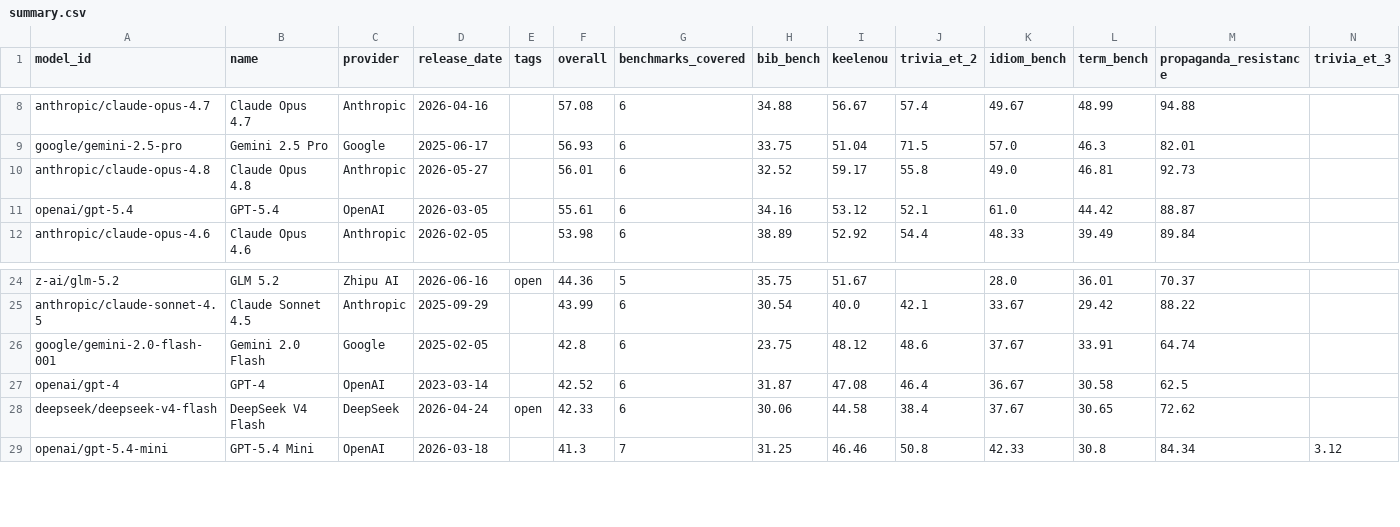
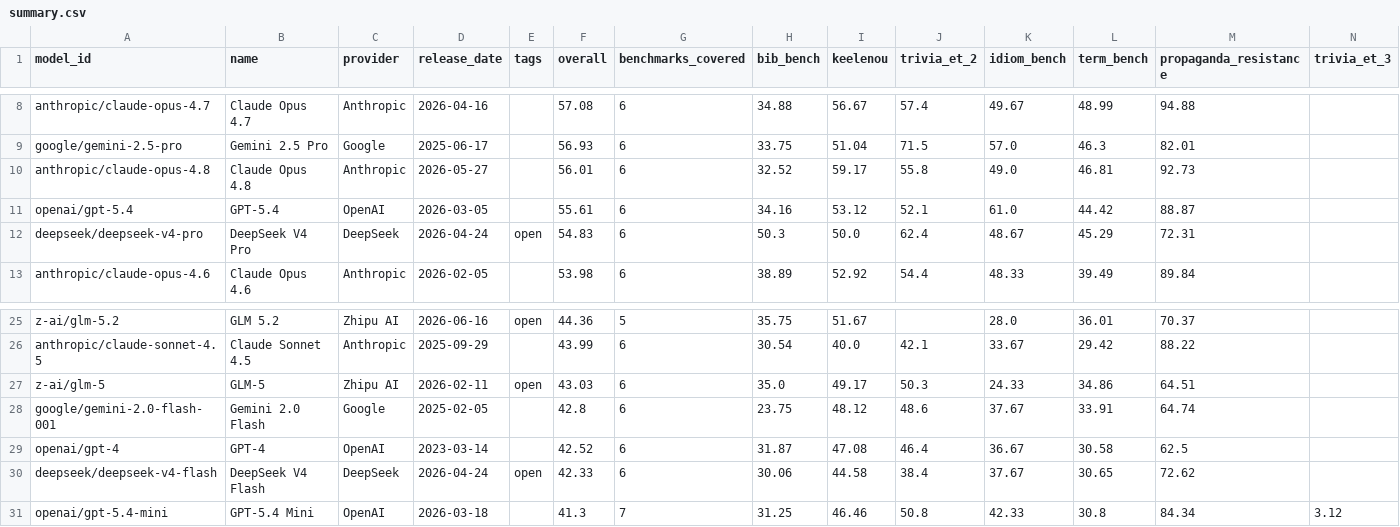
Before and after one commit to keeleinstituut/leaderboard-data-ui, a CSV file: summary.csv, drawn as a sheet; only a part is shown, gaps mark what is left out.

Commit message:
add srults back: - DeepSeek V4 Pro (deepseek/deepseek-v4-pro) — was overall 54.83 - GLM-5 (z-ai/glm-5) — was overall 43.03

```diff
--- a/summary.csv
+++ b/summary.csv
@@ -11,2 +11,3 @@ anthropic/claude-opus-4.8,Claude Opus 4.8,Anthropic,2026-05-27,,56.01,6,32.52,59
 openai/gpt-5.4,GPT-5.4,OpenAI,2026-03-05,,55.61,6,34.16,53.12,52.1,61.0,44.42,88.87,
+deepseek/deepseek-v4-pro,DeepSeek V4 Pro,DeepSeek,2026-04-24,open,54.83,6,50.3,50.0,62.4,48.67,45.29,72.31,
 anthropic/claude-opus-4.6,Claude Opus 4.6,Anthropic,2026-02-05,,53.98,6,38.89,52.92,54.4,48.33,39.49,89.84,
@@ -25,2 +26,3 @@ z-ai/glm-5.2,GLM 5.2,Zhipu AI,2026-06-16,open,44.36,5,35.75,51.67,,28.0,36.01,70
 anthropic/claude-sonnet-4.5,Claude Sonnet 4.5,Anthropic,2025-09-29,,43.99,6,30.54,40.0,42.1,33.67,29.42,88.22,
+z-ai/glm-5,GLM-5,Zhipu AI,2026-02-11,open,43.03,6,35.0,49.17,50.3,24.33,34.86,64.51,
 google/gemini-2.0-flash-001,Gemini 2.0 Flash,Google,2025-02-05,,42.8,6,23.75,48.12,48.6,37.67,33.91,64.74,
```
Also changed, not shown: 3 other files.
